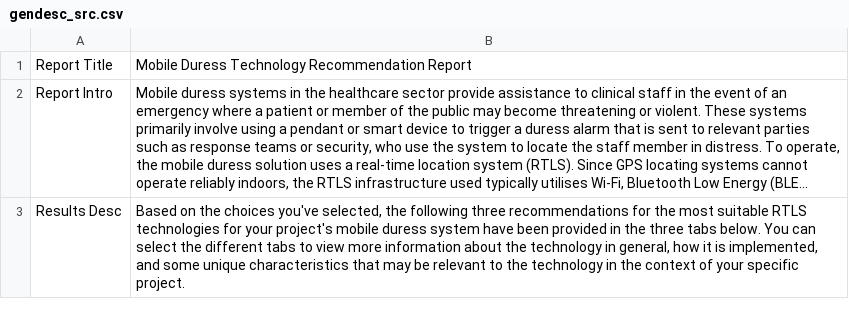
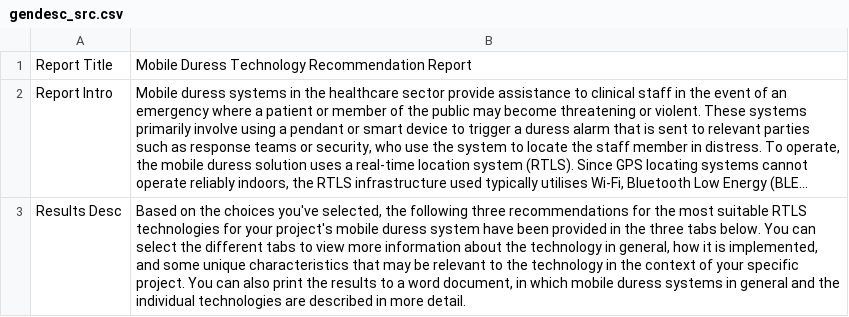
Before and after one commit to KSeinTu/MDSS, a CSV file: gendesc_src.csv, drawn as a sheet; long unchanged cells end in …; the diff names each change by its address in the sheet, - before the commit and + after, or states it on an @@ line.

Commit message:
Consultant-informed changes + save/load features
+ Implemented changes according to AECOM consultant feedback (mainly to the test files and wording, some visual element and usability adjustments)-> see documented consultant feedback for further details.
+ Implemented save feature: Users will be able to save a completed project to a CSV file to then load back later if they wish.
+ Implemented load feature: Users can load a completed project from a CSV file to then read information from again or print the output document if they wish.
- Limited load/save features to only be at completed projects, not partial progress

```diff
--- a/gendesc_src.csv
+++ b/gendesc_src.csv
-B3: …specific project.
+B3: …specific project. You can also print the results to a word document, in which mobile duress systems in general and the individual technologies are described in more detail.
```
Also changed, not shown: char_src.csv, question_src.csv, 3 other files.
